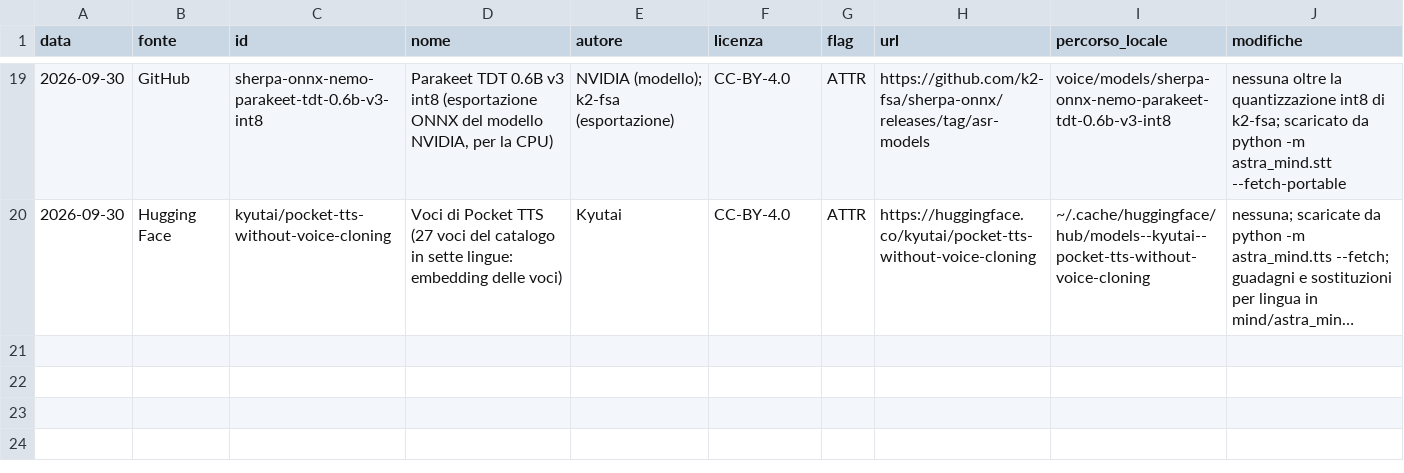
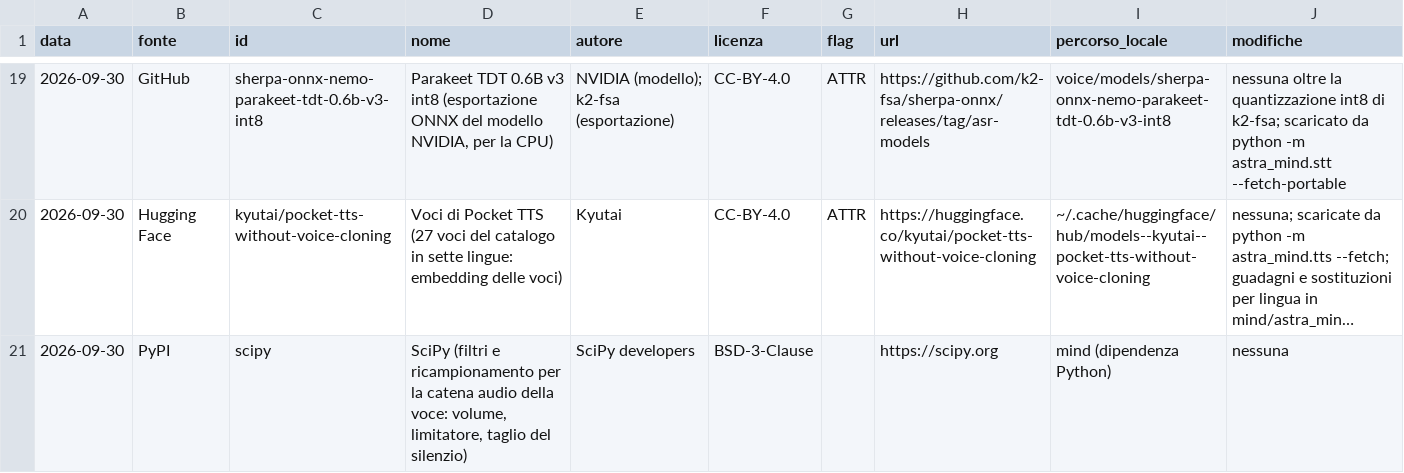
Before and after one commit to beltromatti/ASTRA, a CSV file: docs/licenze.csv, drawn as a sheet; only a part is shown, gaps mark what is left out; long unchanged cells end in …; the diff names each change by its address in the sheet, - before the commit and + after, or states it on an @@ line.

```diff
--- a/docs/licenze.csv
+++ b/docs/licenze.csv
+row 21: 2026-09-30 | PyPI | scipy | SciPy (filtri e ricampionamento per la catena audio della voce: volume, limitatore, taglio del silenzio) | SciPy developers | BSD-3-Clause |  | https://scipy.org | mind (dipendenza Python) | nessuna
```
Also changed, not shown: 5 other files.
